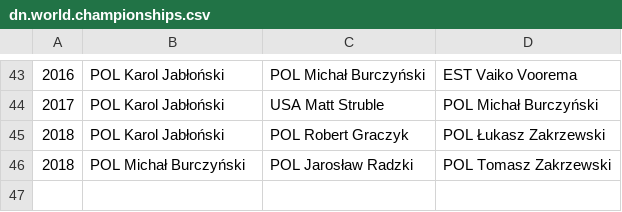
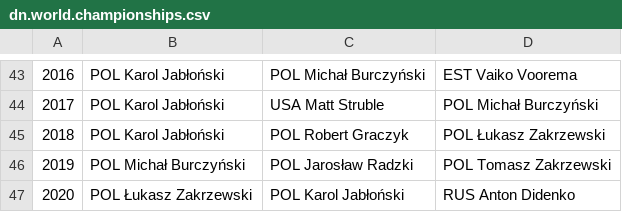
Before and after one commit to iworks/sailing-results, a CSV file: dn/dn.world.championships.csv, drawn as a sheet; only a part is shown, gaps mark what is left out; the diff names each change by its address in the sheet, - before the commit and + after, or states it on an @@ line.

```diff
--- a/dn/dn.world.championships.csv
+++ b/dn/dn.world.championships.csv
@@ column A renumbered in row 46 @@
+row 47: 2020 | POL Łukasz Zakrzewski | POL Karol Jabłoński | RUS Anton Didenko
```
Also changed, not shown: 4 other files.
